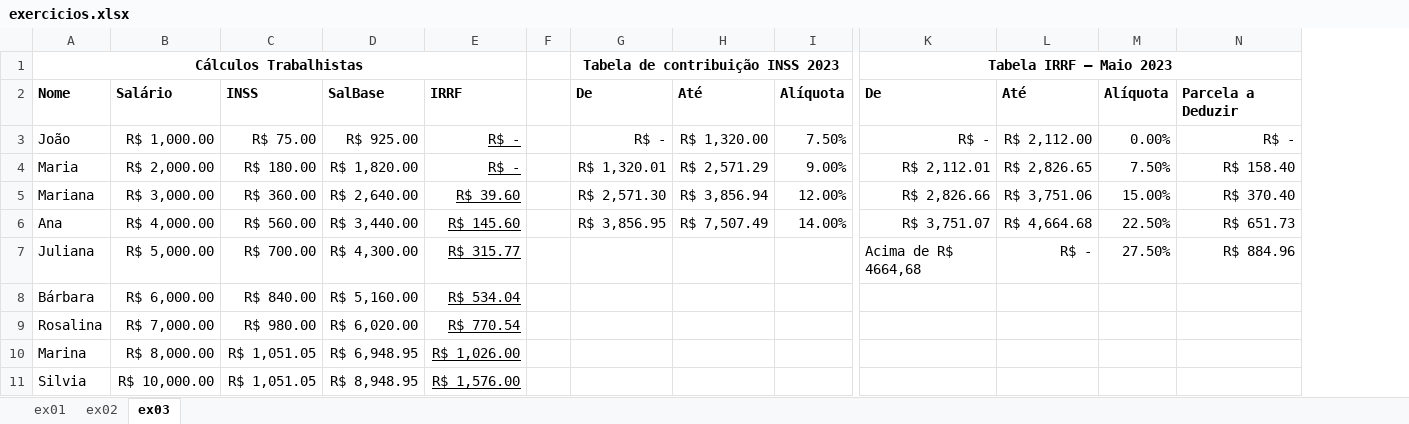
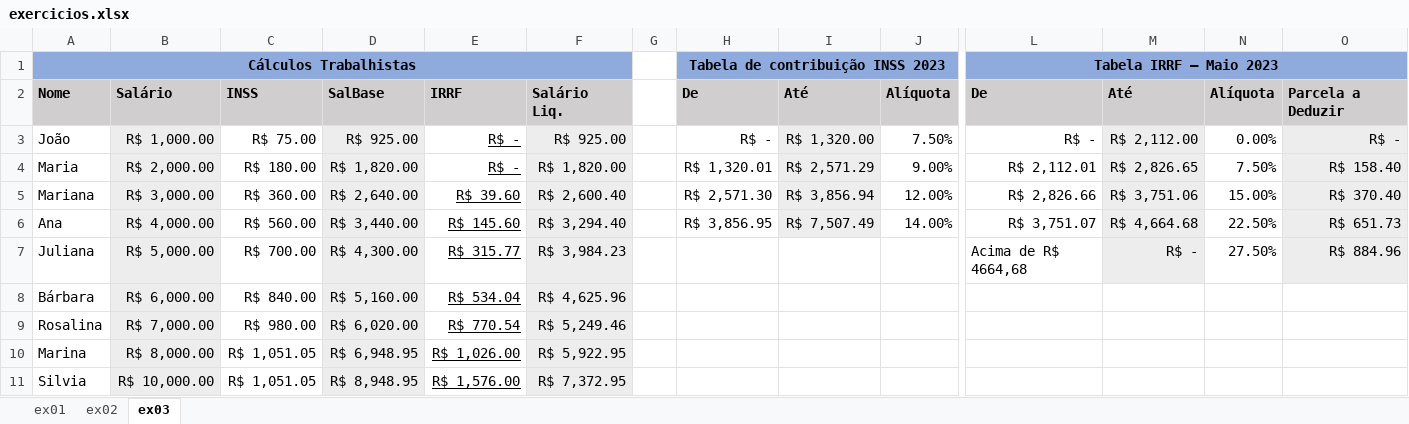
Before and after one commit to Bruno-Otavio/exercicios-desafio2, an Excel workbook: 1des/sop/aula06/exercicios.xlsx, sheet ex03, drawn as a sheet; only a part is shown, gaps mark what is left out; values as stored, in another font and other column widths than the file's, no borders; addresses are those after the commit; the diff names each change by its address in the sheet, - before the commit and + after, or states it on an @@ line.

Commit message:
Aula17 FPOO, Excel e Javascript

```diff
--- a/1des/sop/aula06/exercicios.xlsx (sheet ex03)
+++ b/1des/sop/aula06/exercicios.xlsx (sheet ex03)
+column F, rows 2-11: Salário Liq. | R$ 925.00 | R$ 1,820.00 | R$ 2,600.40 | R$ 3,294.40 | R$ 3,984.23 | R$ 4,625.96 | R$ 5,249.46 | R$ 5,922.95 | R$ 7,372.95
-A1:E1 fill: none
+A1:E1 fill: #8FAADC
-H1:J1 fill: none
+H1:J1 fill: #8FAADC
-L1:O1 fill: none
+L1:O1 fill: #8FAADC
-A2:E2 fill: none
+A2:E2 fill: #D0CECE
-H2:J2 fill: none
+H2:J2 fill: #D0CECE
-L2:O2 fill: none
+L2:O2 fill: #D0CECE
-B3:B11 fill: none
+B3:B11 fill: #EDEDED
-D3:D11 fill: none
+D3:D11 fill: #EDEDED
-I3:I6 fill: none
+I3:I6 fill: #EDEDED
-M3:M7 fill: none
+M3:M7 fill: #EDEDED
-O3:O7 fill: none
+O3:O7 fill: #EDEDED
```
Also changed, not shown: formulas that keep their value, 5 other files.
